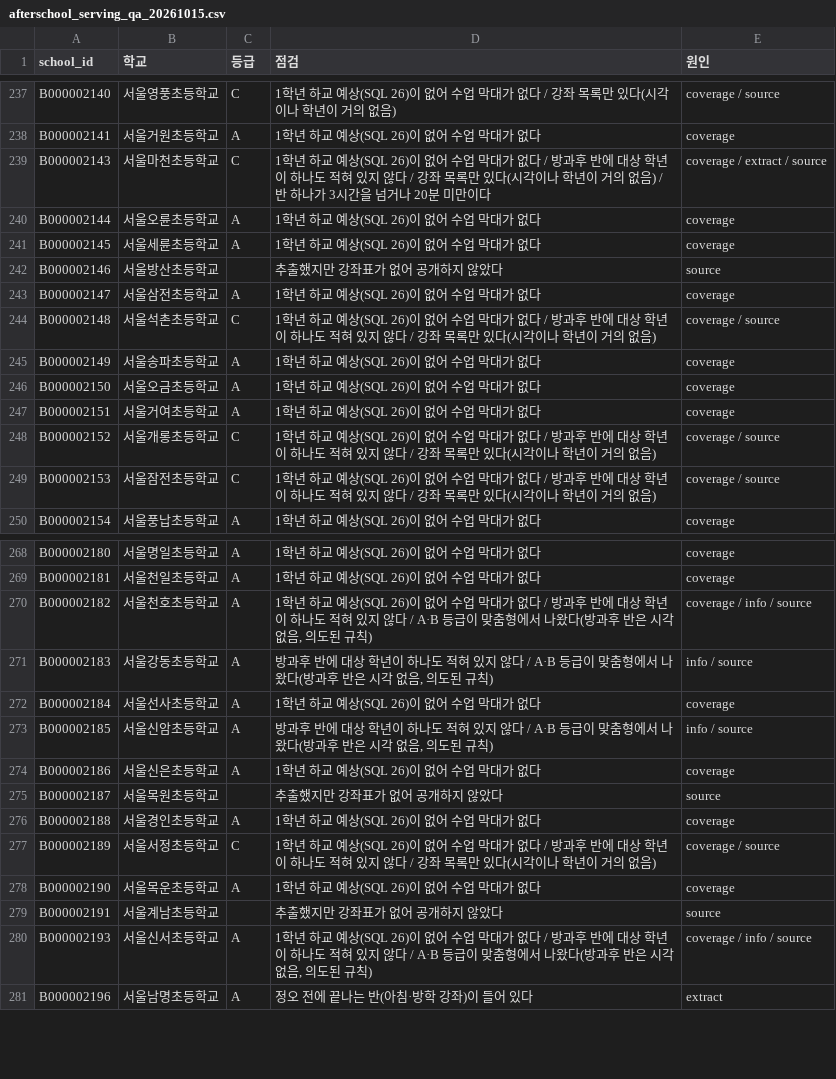
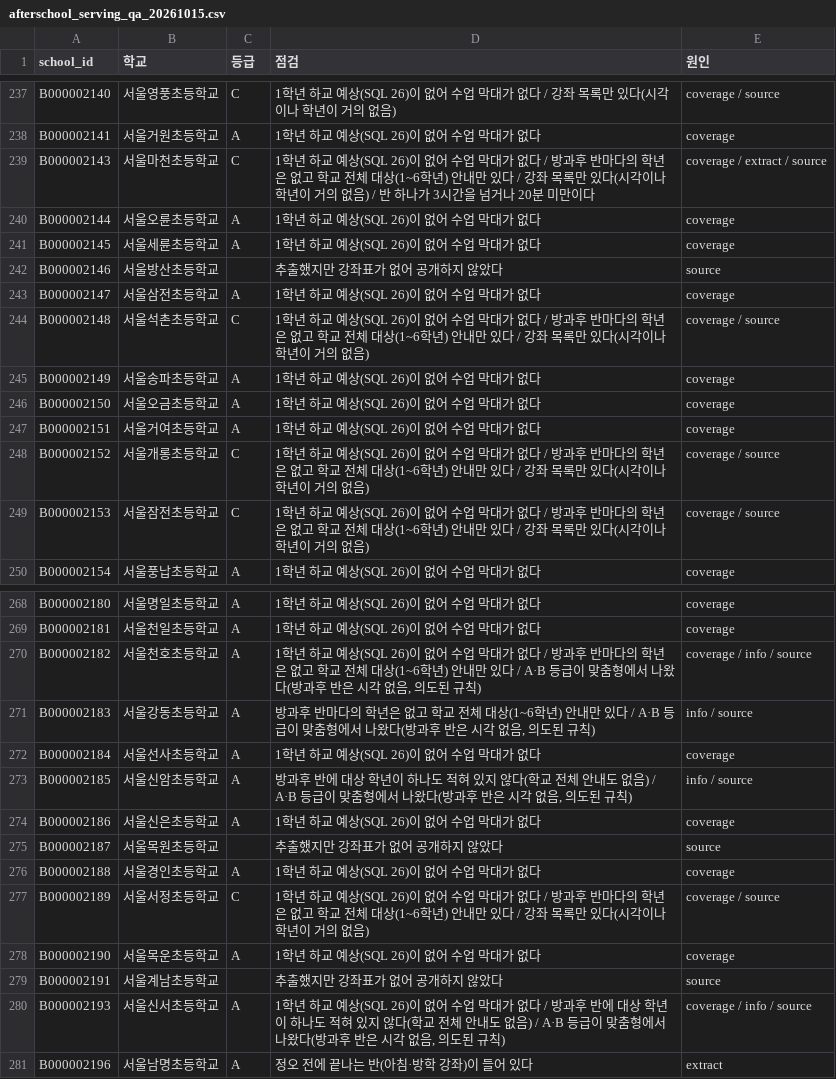
Before and after one commit to Sean-Kang-jpg/elementary, a CSV file: elementary-v2/docs/research/audit2/afterschool_serving_qa_20261015.csv, drawn as a sheet; only a part is shown, gaps mark what is left out; the diff covers the shown part only.

```diff
--- a/elementary-v2/docs/research/audit2/afterschool_serving_qa_20261015.csv
+++ b/elementary-v2/docs/research/audit2/afterschool_serving_qa_20261015.csv
@@ -238,3 +238,3 @@ B000002140,서울영풍초등학교,C,1학년 하교 예상(SQL 26)이 없어
 B000002141,서울거원초등학교,A,1학년 하교 예상(SQL 26)이 없어 수업 막대가 없다,coverage
-B000002143,서울마천초등학교,C,1학년 하교 예상(SQL 26)이 없어 수업 막대가 없다 / 방과후 반에 대상 학년이 하나도 적혀 있지 않다 / 강좌 목록만 있다(시각이나 학년이 거의 없음) / 반 하나가 3시간을 넘거나 20분 미만이다,coverage / extract / source
+B000002143,서울마천초등학교,C,1학년 하교 예상(SQL 26)이 없어 수업 막대가 없다 / 방과후 반마다의 학년은 없고 학교 전체 대상(1~6학년) 안내만 있다 / 강좌 목록만 있다(시각이나 학년이 거의 없음) / 반 하나가 3시간을 넘거나 20분 미만이다,coverage / extract / source
 B000002144,서울오륜초등학교,A,1학년 하교 예상(SQL 26)이 없어 수업 막대가 없다,coverage
@@ -243,3 +243,3 @@ B000002146,서울방산초등학교,,추출했지만 강좌표가 없어 공개
 B000002147,서울삼전초등학교,A,1학년 하교 예상(SQL 26)이 없어 수업 막대가 없다,coverage
-B000002148,서울석촌초등학교,C,1학년 하교 예상(SQL 26)이 없어 수업 막대가 없다 / 방과후 반에 대상 학년이 하나도 적혀 있지 않다 / 강좌 목록만 있다(시각이나 학년이 거의 없음),coverage / source
+B000002148,서울석촌초등학교,C,1학년 하교 예상(SQL 26)이 없어 수업 막대가 없다 / 방과후 반마다의 학년은 없고 학교 전체 대상(1~6학년) 안내만 있다 / 강좌 목록만 있다(시각이나 학년이 거의 없음),coverage / source
 B000002149,서울송파초등학교,A,1학년 하교 예상(SQL 26)이 없어 수업 막대가 없다,coverage
@@ -247,4 +247,4 @@ B000002150,서울오금초등학교,A,1학년 하교 예상(SQL 26)이 없어
 B000002151,서울거여초등학교,A,1학년 하교 예상(SQL 26)이 없어 수업 막대가 없다,coverage
-B000002152,서울개롱초등학교,C,1학년 하교 예상(SQL 26)이 없어 수업 막대가 없다 / 방과후 반에 대상 학년이 하나도 적혀 있지 않다 / 강좌 목록만 있다(시각이나 학년이 거의 없음),coverage / source
-B000002153,서울잠전초등학교,C,1학년 하교 예상(SQL 26)이 없어 수업 막대가 없다 / 방과후 반에 대상 학년이 하나도 적혀 있지 않다 / 강좌 목록만 있다(시각이나 학년이 거의 없음),coverage / source
+B000002152,서울개롱초등학교,C,1학년 하교 예상(SQL 26)이 없어 수업 막대가 없다 / 방과후 반마다의 학년은 없고 학교 전체 대상(1~6학년) 안내만 있다 / 강좌 목록만 있다(시각이나 학년이 거의 없음),coverage / source
+B000002153,서울잠전초등학교,C,1학년 하교 예상(SQL 26)이 없어 수업 막대가 없다 / 방과후 반마다의 학년은 없고 학교 전체 대상(1~6학년) 안내만 있다 / 강좌 목록만 있다(시각이나 학년이 거의 없음),coverage / source
 B000002154,서울풍납초등학교,A,1학년 하교 예상(SQL 26)이 없어 수업 막대가 없다,coverage
@@ -269,6 +269,6 @@ B000002180,서울명일초등학교,A,1학년 하교 예상(SQL 26)이 없어
 B000002181,서울천일초등학교,A,1학년 하교 예상(SQL 26)이 없어 수업 막대가 없다,coverage
-B000002182,서울천호초등학교,A,"1학년 하교 예상(SQL 26)이 없어 수업 막대가 없다 / 방과후 반에 대상 학년이 하나도 적혀 있지 않다 / A·B 등급이 맞춤형에서 나왔다(방과후 반은 시각 없음, 의도된 규칙)",coverage / info / source
-B000002183,서울강동초등학교,A,"방과후 반에 대상 학년이 하나도 적혀 있지 않다 / A·B 등급이 맞춤형에서 나왔다(방과후 반은 시각 없음, 의도된 규칙)",info / source
+B000002182,서울천호초등학교,A,"1학년 하교 예상(SQL 26)이 없어 수업 막대가 없다 / 방과후 반마다의 학년은 없고 학교 전체 대상(1~6학년) 안내만 있다 / A·B 등급이 맞춤형에서 나왔다(방과후 반은 시각 없음, 의도된 규칙)",coverage / info / source
+B000002183,서울강동초등학교,A,"방과후 반마다의 학년은 없고 학교 전체 대상(1~6학년) 안내만 있다 / A·B 등급이 맞춤형에서 나왔다(방과후 반은 시각 없음, 의도된 규칙)",info / source
 B000002184,서울선사초등학교,A,1학년 하교 예상(SQL 26)이 없어 수업 막대가 없다,coverage
-B000002185,서울신암초등학교,A,"방과후 반에 대상 학년이 하나도 적혀 있지 않다 / A·B 등급이 맞춤형에서 나왔다(방과후 반은 시각 없음, 의도된 규칙)",info / source
+B000002185,서울신암초등학교,A,"방과후 반에 대상 학년이 하나도 적혀 있지 않다(학교 전체 안내도 없음) / A·B 등급이 맞춤형에서 나왔다(방과후 반은 시각 없음, 의도된 규칙)",info / source
 B000002186,서울신은초등학교,A,1학년 하교 예상(SQL 26)이 없어 수업 막대가 없다,coverage
@@ -276,6 +276,6 @@ B000002187,서울목원초등학교,,추출했지만 강좌표가 없어 공개
 B000002188,서울경인초등학교,A,1학년 하교 예상(SQL 26)이 없어 수업 막대가 없다,coverage
-B000002189,서울서정초등학교,C,1학년 하교 예상(SQL 26)이 없어 수업 막대가 없다 / 방과후 반에 대상 학년이 하나도 적혀 있지 않다 / 강좌 목록만 있다(시각이나 학년이 거의 없음),coverage / source
+B000002189,서울서정초등학교,C,1학년 하교 예상(SQL 26)이 없어 수업 막대가 없다 / 방과후 반마다의 학년은 없고 학교 전체 대상(1~6학년) 안내만 있다 / 강좌 목록만 있다(시각이나 학년이 거의 없음),coverage / source
 B000002190,서울목운초등학교,A,1학년 하교 예상(SQL 26)이 없어 수업 막대가 없다,coverage
 B000002191,서울계남초등학교,,추출했지만 강좌표가 없어 공개하지 않았다,source
-B000002193,서울신서초등학교,A,"1학년 하교 예상(SQL 26)이 없어 수업 막대가 없다 / 방과후 반에 대상 학년이 하나도 적혀 있지 않다 / A·B 등급이 맞춤형에서 나왔다(방과후 반은 시각 없음, 의도된 규칙)",coverage / info / source
+B000002193,서울신서초등학교,A,"1학년 하교 예상(SQL 26)이 없어 수업 막대가 없다 / 방과후 반에 대상 학년이 하나도 적혀 있지 않다(학교 전체 안내도 없음) / A·B 등급이 맞춤형에서 나왔다(방과후 반은 시각 없음, 의도된 규칙)",coverage / info / source
 B000002196,서울남명초등학교,A,정오 전에 끝나는 반(아침·방학 강좌)이 들어 있다,extract
```
Also changed, not shown: 72 edited cells elsewhere in this file, 1 other file.
